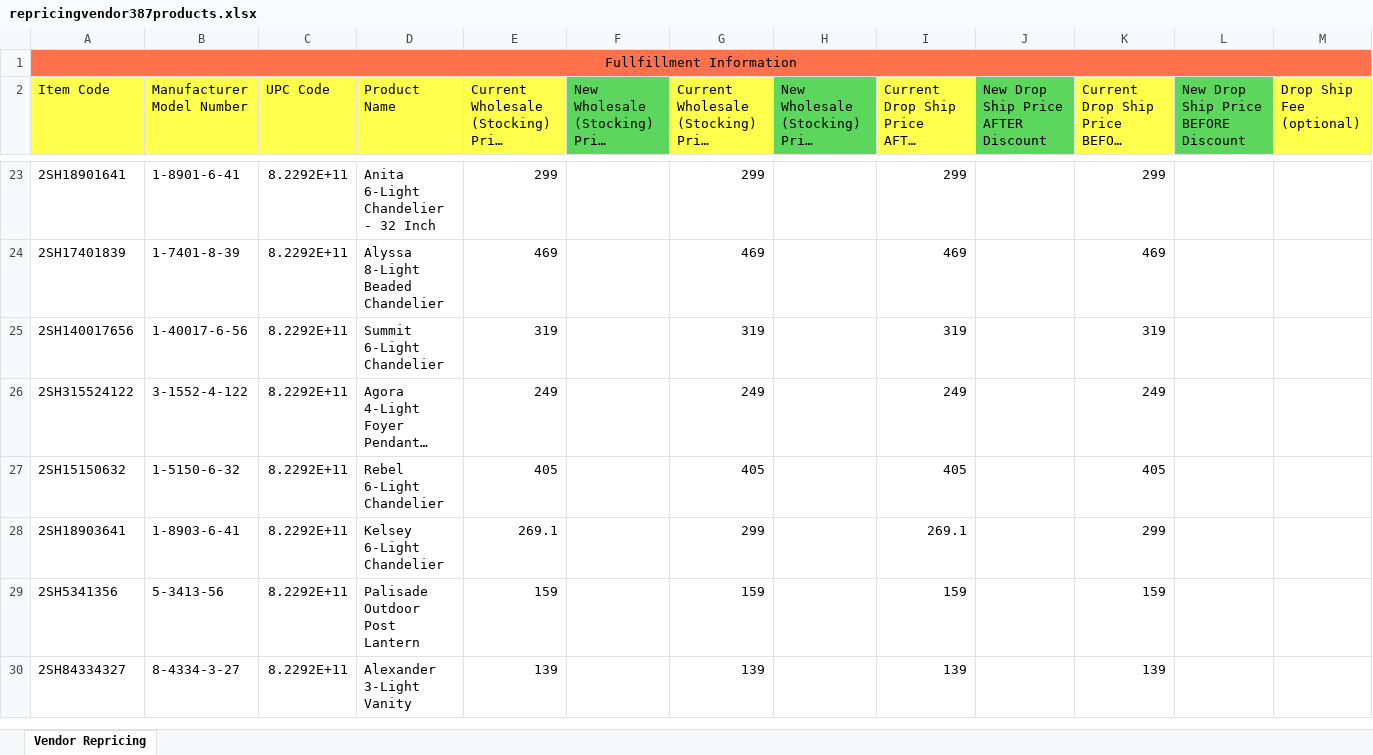
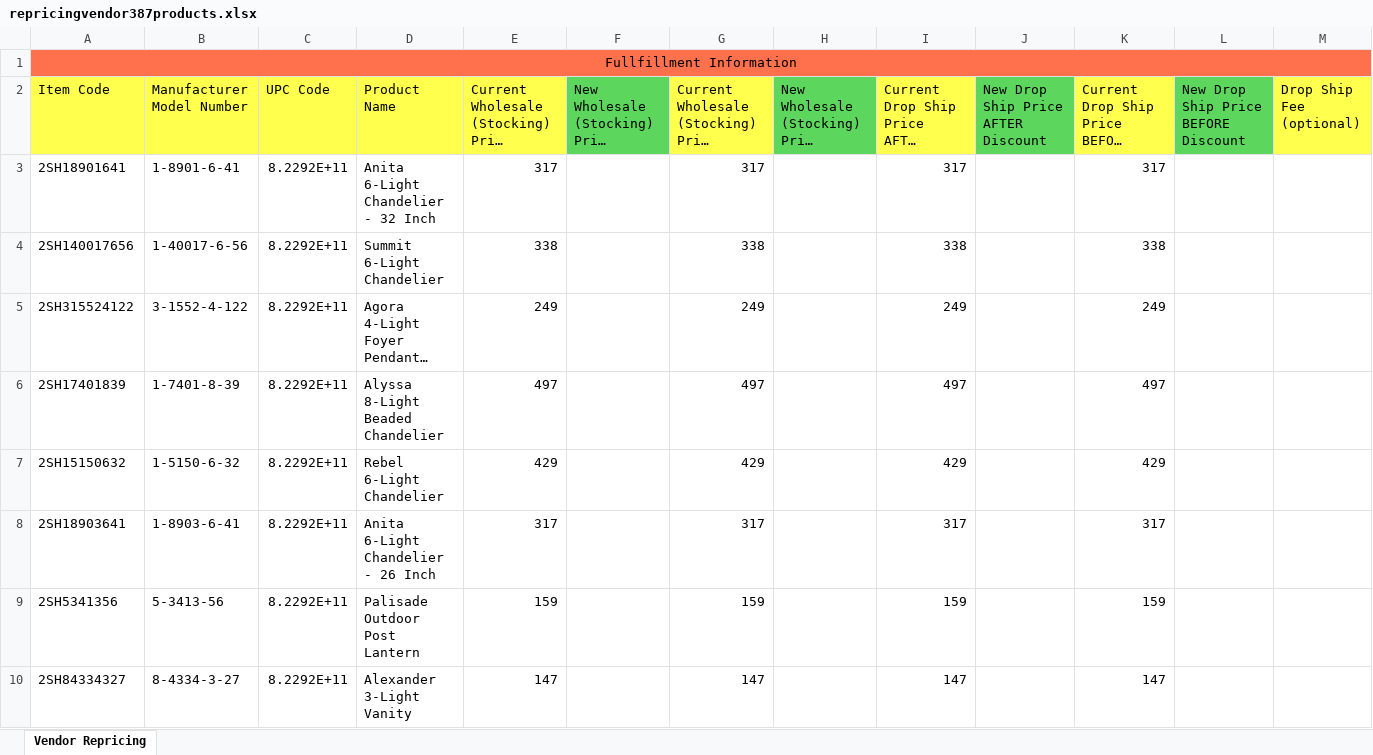
Before and after one commit to miniada17418/test1, an Excel workbook: media/repricing/repricingvendor387products.xlsx, sheet Vendor Repricing, drawn as a sheet; only a part is shown, gaps mark what is left out; long unchanged cells end in …; values as stored, in another font and other column widths than the file's, no borders; removed rows and columns are numbered as before the commit, all else as after; rows hold the shown columns only; the diff covers the shown part only; the diff names each change by its address in the sheet, - before the commit and + after, or states it on an @@ line.

```diff
--- a/media/repricing/repricingvendor387products.xlsx (sheet Vendor Repricing)
+++ b/media/repricing/repricingvendor387products.xlsx (sheet Vendor Repricing)
-E3: 299
+E3: 317
-G3: 299
+G3: 317
-I3: 299
+I3: 317
-K3: 299
+K3: 317
-row 24: 2SH17401839 | 1-7401-8-39 | 8.2292E+11 | Alyssa 8-Light Beaded Chandelier | 469 |  | 469 |  | 469 |  | 469
-E4: 319
+E4: 338
-G4: 319
+G4: 338
-I4: 319
+I4: 338
-K4: 319
+K4: 338
+row 6: 2SH17401839 | 1-7401-8-39 | 8.2292E+11 | Alyssa 8-Light Beaded Chandelier | 497 |  | 497 |  | 497 |  | 497
-E7: 405
+E7: 429
-G7: 405
+G7: 429
-I7: 405
+I7: 429
-K7: 405
+K7: 429
-D8 (Product Name): Kelsey 6-Light Chandelier
+D8 (Product Name): Anita 6-Light Chandelier - 26 Inch
-E8: 269.1
+E8: 317
-G8: 299
+G8: 317
-I8: 269.1
+I8: 317
-K8: 299
+K8: 317
-E10: 139
+E10: 147
-G10: 139
+G10: 147
-I10: 139
+I10: 147
-K10: 139
+K10: 147
```
Also changed, not shown: 30 added rows, 36 removed rows, 9 moved rows and 29 edited cells elsewhere in this sheet, media/qbreports/uploads/xlsx_to_formated_xlsx.xlsx, media/repricing/repricingvendor186products.xlsx, 21 other files.
